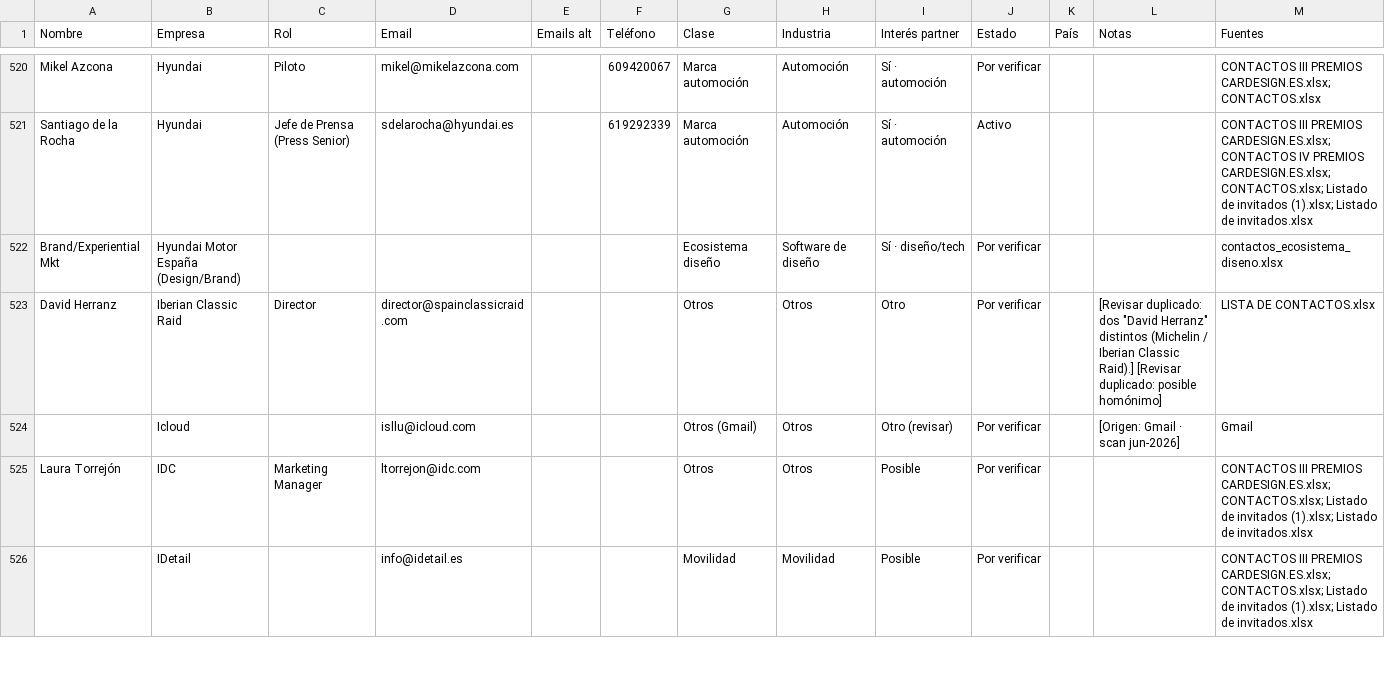
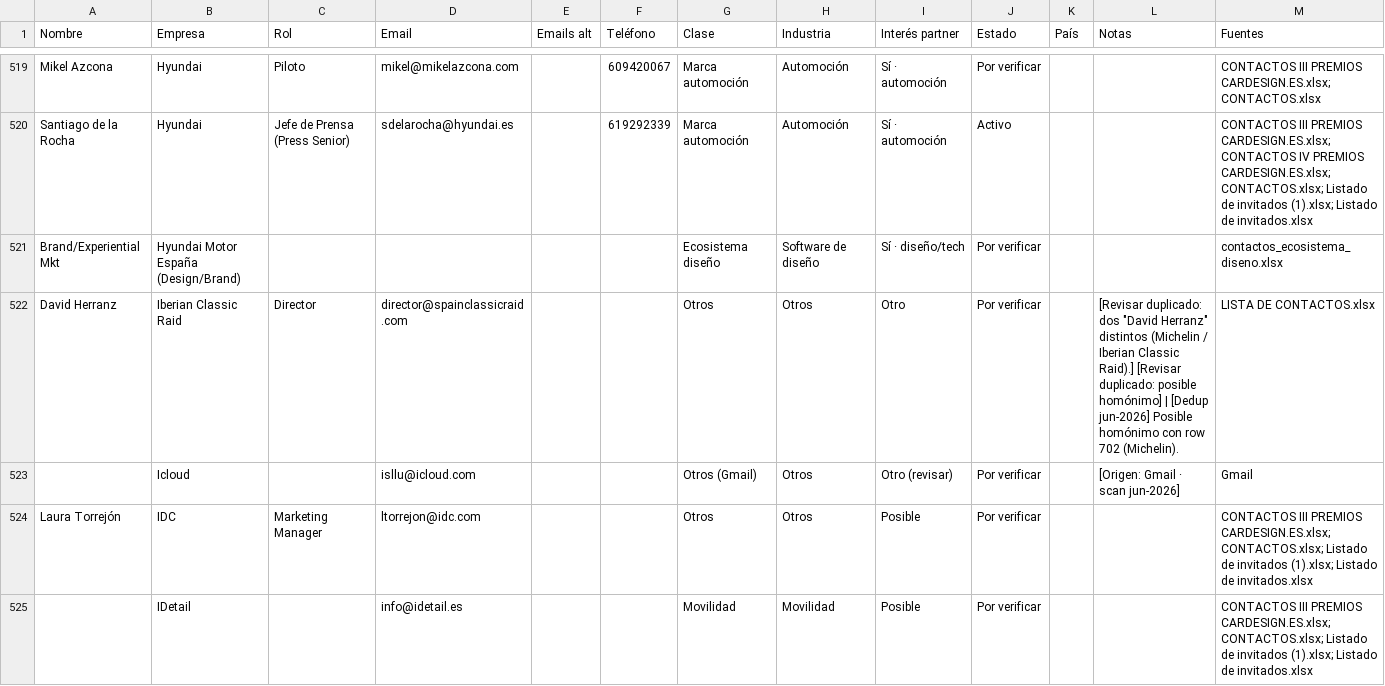
Before and after one commit to alvaromuro99/CarDesign-App, a CSV file: contactos/contactos.csv, drawn as a sheet; only a part is shown, gaps mark what is left out; the diff covers the shown part only.

Commit message:
Add files via upload

```diff
--- a/contactos/contactos.csv
+++ b/contactos/contactos.csv
@@ -522,3 +521,3 @@ Santiago de la Rocha,Hyundai,Jefe de Prensa (Press Senior),sdelarocha@hyundai.es
 Brand/Experiential Mkt,Hyundai Motor España (Design/Brand),,,,,Ecosistema diseño,Software de diseño,Sí · diseño/tech,Por verificar,,,contactos_ecosistema_diseno.xlsx
-David Herranz,Iberian Classic Raid,Director,director@spainclassicraid.com,,,Otros,Otros,Otro,Por verificar,,"[Revisar duplicado: dos ""David Herranz"" distintos (Michelin / Iberian Classic Raid).] [Revisar duplicado: posible homónimo]",LISTA DE CONTACTOS.xlsx
+David Herranz,Iberian Classic Raid,Director,director@spainclassicraid.com,,,Otros,Otros,Otro,Por verificar,,"[Revisar duplicado: dos ""David Herranz"" distintos (Michelin / Iberian Classic Raid).] [Revisar duplicado: posible homónimo] | [Dedup jun-2026] Posible homónimo con row 702 (Michelin).",LISTA DE CONTACTOS.xlsx
 ,Icloud,,isllu@icloud.com,,,Otros (Gmail),Otros,Otro (revisar),Por verificar,,[Origen: Gmail · scan jun-2026],Gmail
```
Also changed, not shown: 2 added rows, 5 removed rows and 101 edited cells elsewhere in this file.
